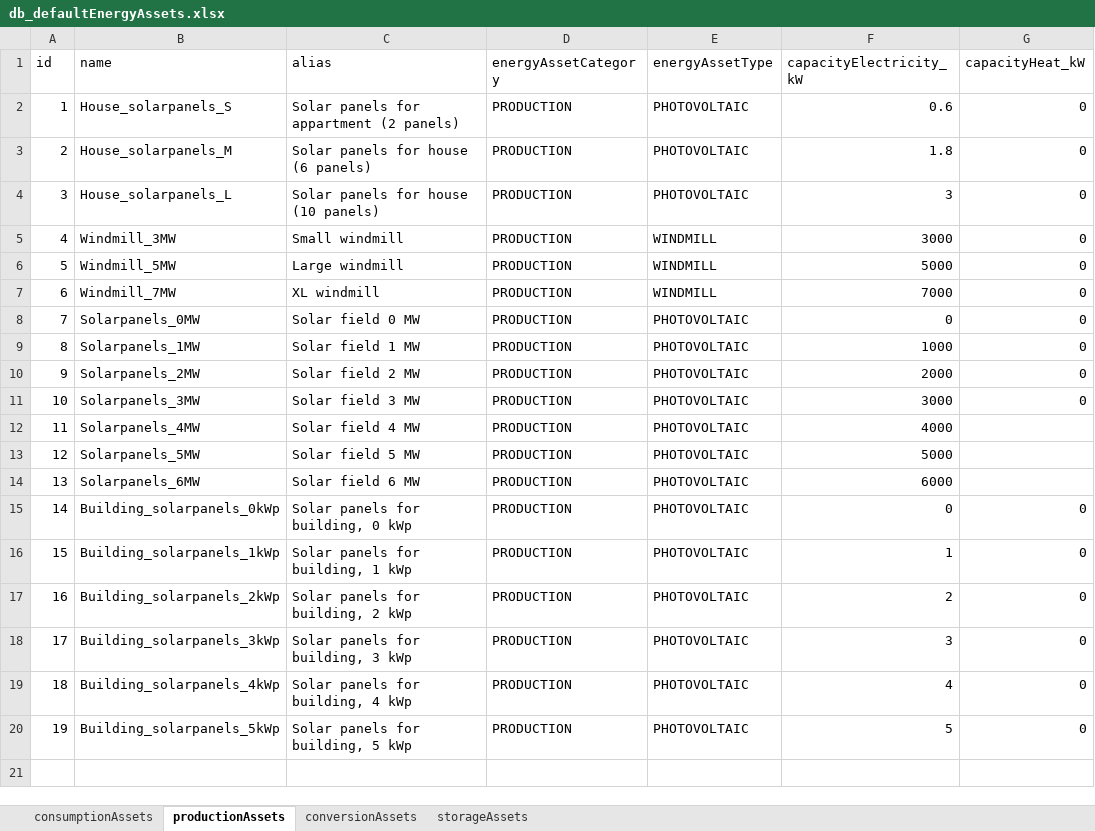
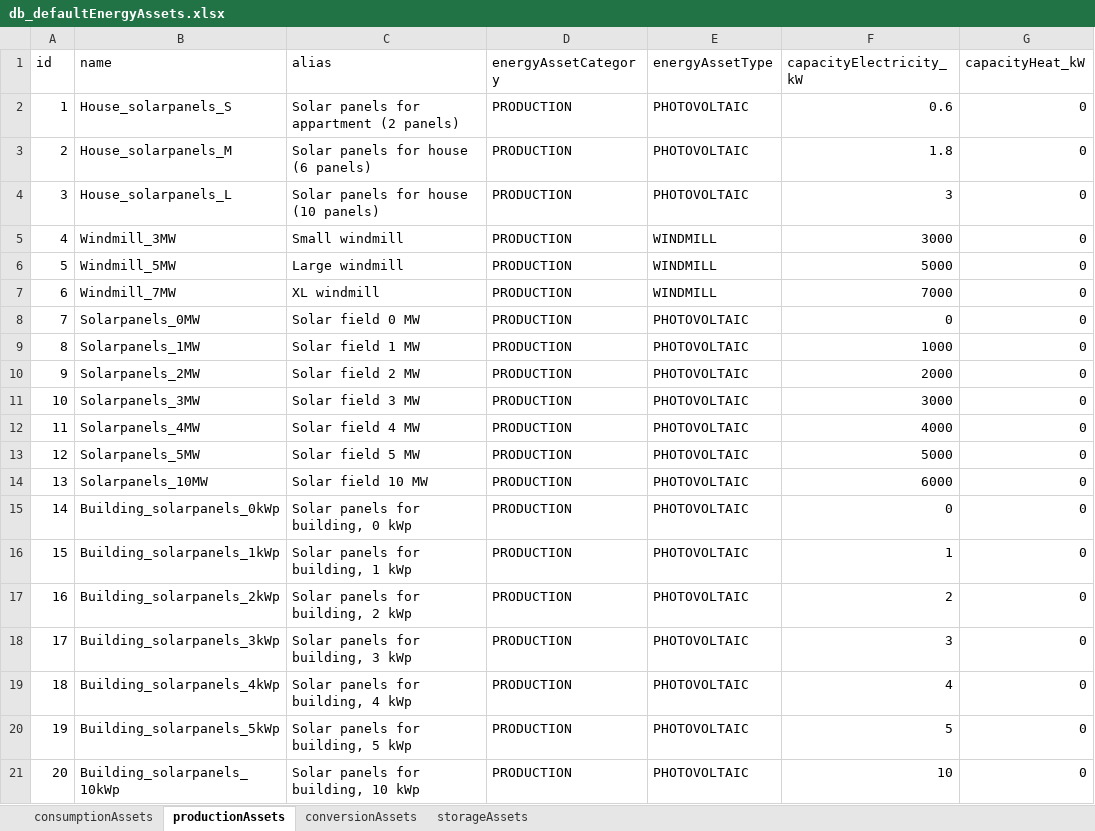
Before and after one commit to Zenmo/HOLON, an Excel workbook: Base/db_defaultEnergyAssets.xlsx, sheet productionAssets, drawn as a sheet; values as stored, in another font and other column widths than the file's, no borders; the diff names each change by its address in the sheet, - before the commit and + after, or states it on an @@ line.

Commit message:
Model changes for explicit energy assets (via default energy assets)
*Model changes for explicit energy assets (via default energy assets)
*default assets have been added to option lists and databases.

```diff
--- a/Base/db_defaultEnergyAssets.xlsx (sheet productionAssets)
+++ b/Base/db_defaultEnergyAssets.xlsx (sheet productionAssets)
-G12:G14 (capacityHeat_kW): (empty)
+G12:G14 (capacityHeat_kW): 0
-B14 (name): Solarpanels_6MW
+B14 (name): Solarpanels_10MW
-C14 (alias): Solar field 6 MW
+C14 (alias): Solar field 10 MW
+row 21: 20 | Building_solarpanels_10kWp | Solar panels for building, 10 kWp | PRODUCTION | PHOTOVOLTAIC | 10 | 0
```
Also changed, not shown: sheet storageAssets, preprocessing/input/MVPCase1BedrijventerreinBasicExplicit/db_backboneConfig_MVPCase1BedrijventerreinBasic.xlsx, 12 other files.
